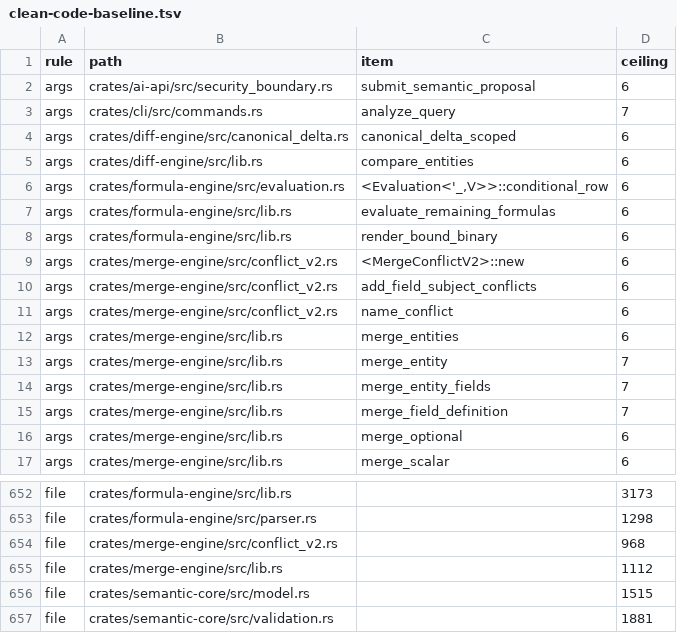
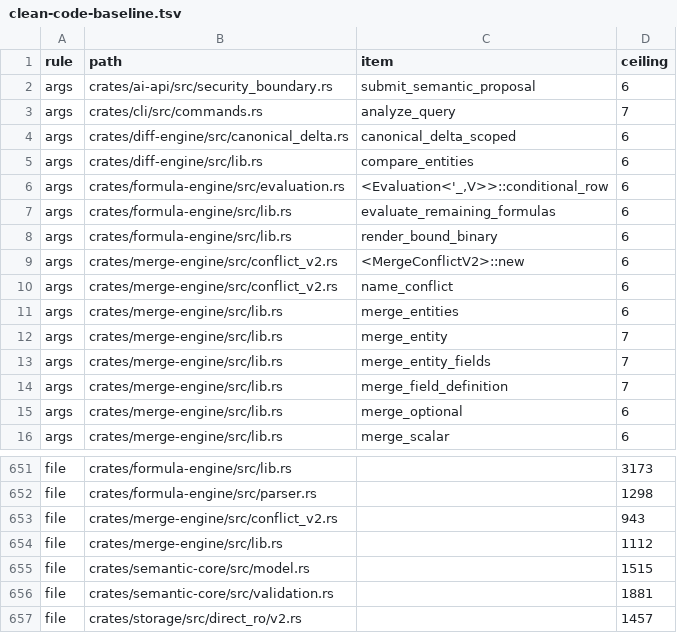
Before and after one commit to nurockplayer/tachiko-work, a TSV file: scripts/clean-code-baseline.tsv, drawn as a sheet; only a part is shown, gaps mark what is left out; the shorter side is filled out with more unchanged rows.

Commit message:
Group borrowed schema versions for field conflicts
SchemaVersions<'a> groups shared Schema references from the base, left, and right documents for a single helper call. The common lifetime is bounded by all three borrows. The documents retain ownership and the helper keeps the same field union, presence checks, and fact append order.

```diff
--- a/scripts/clean-code-baseline.tsv
+++ b/scripts/clean-code-baseline.tsv
@@ -9,3 +9,2 @@ args	crates/formula-engine/src/lib.rs	render_bound_binary	6
 args	crates/merge-engine/src/conflict_v2.rs	<MergeConflictV2>::new	6
-args	crates/merge-engine/src/conflict_v2.rs	add_field_subject_conflicts	6
 args	crates/merge-engine/src/conflict_v2.rs	name_conflict	6
@@ -653,3 +652,3 @@ file	crates/formula-engine/src/lib.rs		3173
 file	crates/formula-engine/src/parser.rs		1298
-file	crates/merge-engine/src/conflict_v2.rs		968
+file	crates/merge-engine/src/conflict_v2.rs		943
 file	crates/merge-engine/src/lib.rs		1112
```
Also changed, not shown: 2 other files.
